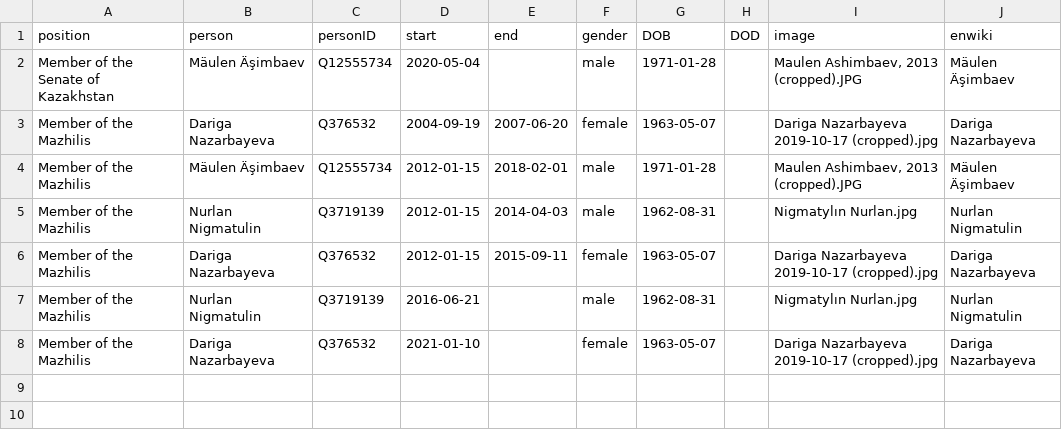
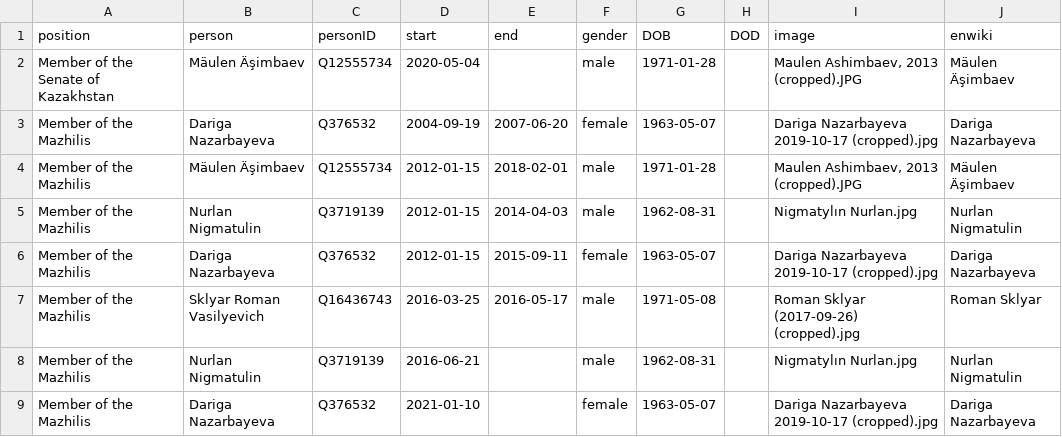
Before and after one commit to every-politician-scrapers/kazakhstan-cabinet, a CSV file: html/legislators.csv, drawn as a sheet.

```diff
--- a/html/legislators.csv
+++ b/html/legislators.csv
@@ -6,2 +6,3 @@ Member of the Mazhilis,Nurlan Nigmatulin,Q3719139,2012-01-15,2014-04-03,male,196
 Member of the Mazhilis,Dariga Nazarbayeva,Q376532,2012-01-15,2015-09-11,female,1963-05-07,,Dariga Nazarbayeva 2019-10-17 (cropped).jpg,Dariga Nazarbayeva
+Member of the Mazhilis,Sklyar Roman Vasilyevich,Q16436743,2016-03-25,2016-05-17,male,1971-05-08,,Roman Sklyar (2017-09-26) (cropped).jpg,Roman Sklyar
 Member of the Mazhilis,Nurlan Nigmatulin,Q3719139,2016-06-21,,male,1962-08-31,,Nigmatylın Nurlan.jpg,Nurlan Nigmatulin
```
Also changed, not shown: html/current.csv, html/holders21.csv, 2 other files.
